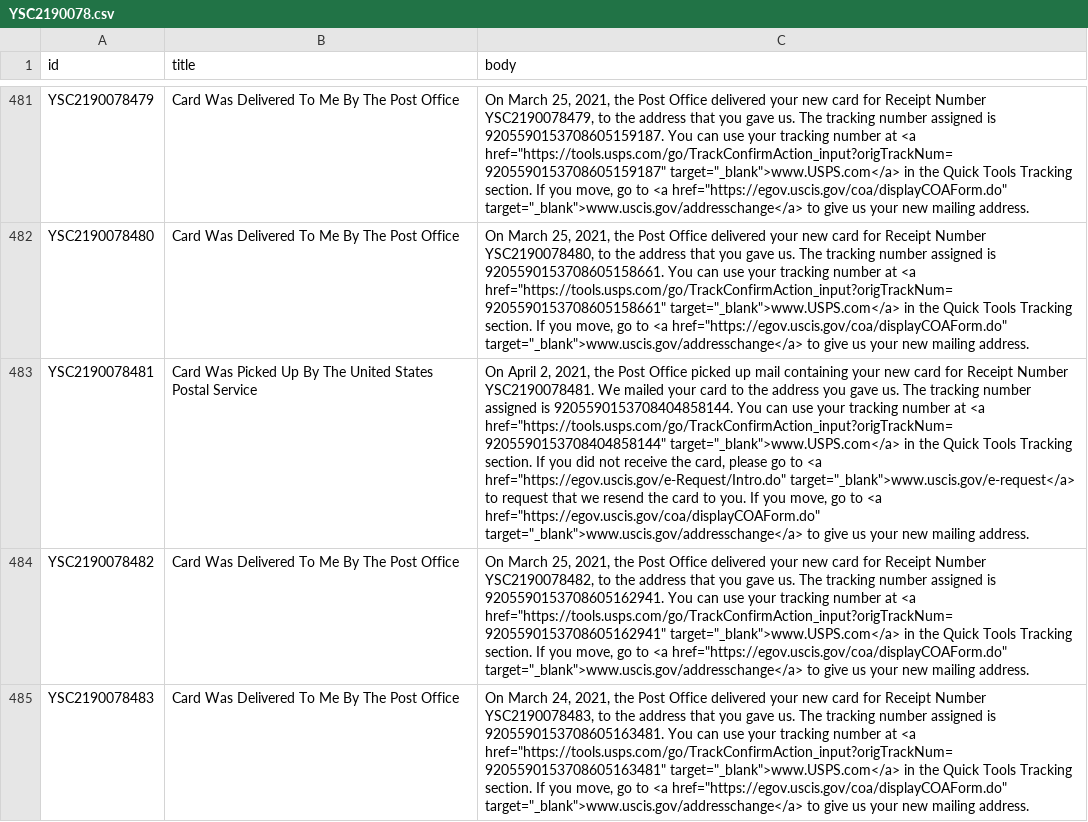
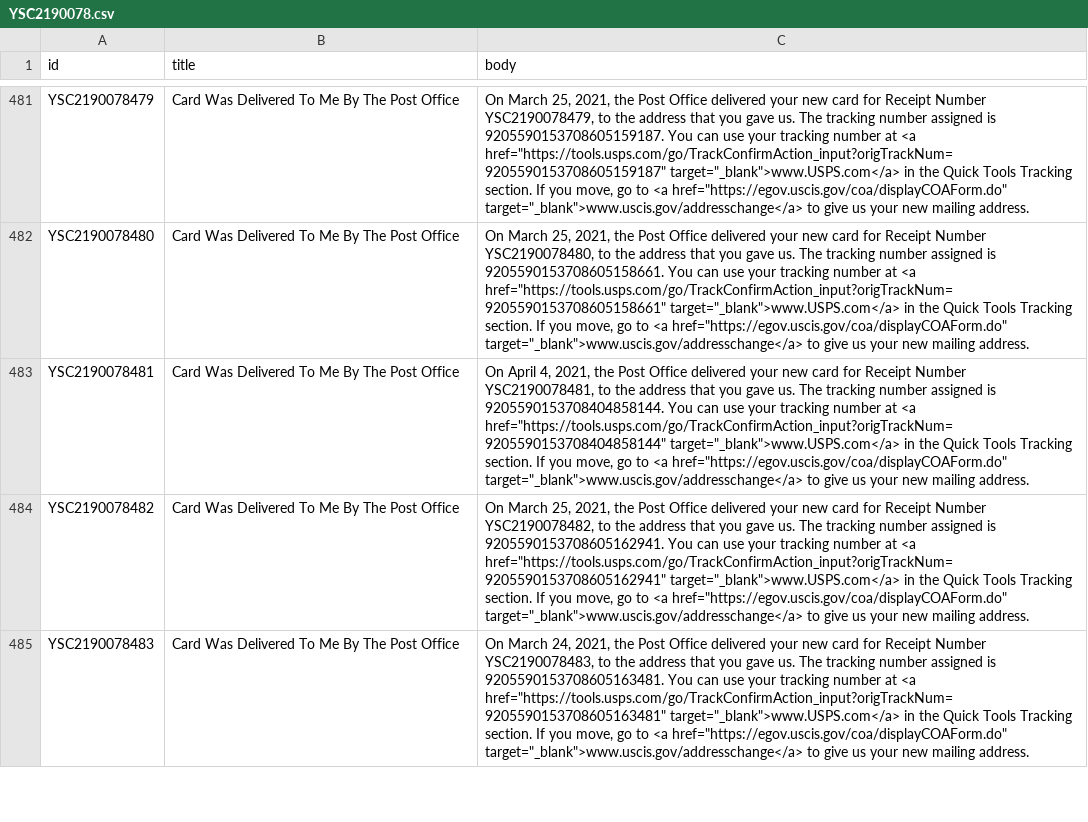
Before and after one commit to opt-lol/opt-data, a CSV file: data/YSC2190078.csv, drawn as a sheet; only a part is shown, gaps mark what is left out; the diff names each change by its address in the sheet, - before the commit and + after, or states it on an @@ line.

```diff
--- a/data/YSC2190078.csv
+++ b/data/YSC2190078.csv
-B483 (title): Card Was Picked Up By The United States Postal Service
+B483 (title): Card Was Delivered To Me By The Post Office
-C483 (body): On April 2, 2021, the Post Office picked up mail containing your new card for Receipt Number YSC2190078481. We mailed your card to the address you gave us. The tracking number assigned is 9205590153708404858144. You can use your tracking number at <a href="https://tools.usps.com/go/TrackConfirmAction_input?origTrackNum=9205590153708404858144" target="_blank">www.USPS.com</a> in the Quick Tools Tracking section. If you did not receive the card, please go to <a href="https://egov.uscis.gov/e-Request/Intro.do" target="_blank">www.uscis.gov/e-request</a> to request that we resend the card to you. If you…
+C483 (body): On April 4, 2021, the Post Office delivered your new card for Receipt Number YSC2190078481, to the address that you gave us. The tracking number assigned is 9205590153708404858144. You can use your tracking number at <a href="https://tools.usps.com/go/TrackConfirmAction_input?origTrackNum=9205590153708404858144" target="_blank">www.USPS.com</a> in the Quick Tools Tracking section. If you…
```
Also changed, not shown: 1 other file.
